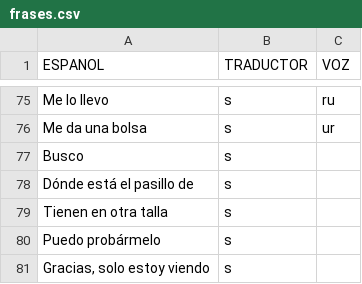
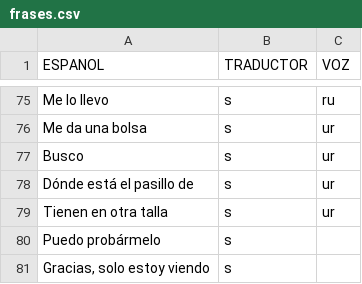
Before and after one commit to aplicacionnaualt-lgtm/diccionario, a CSV file: frases.csv, drawn as a sheet; only a part is shown, gaps mark what is left out.

Commit message:
Actualización con BOM UTF-8 para nahuatl - 2026-05-04T18:26:17.888Z

```diff
--- a/frases.csv
+++ b/frases.csv
@@ -76,5 +76,5 @@ Me lo llevo	s	ru
 Me da una bolsa	s	ur
-Busco	s	
-Dónde está el pasillo de	s	
-Tienen en otra talla	s	
+Busco	s	ur
+Dónde está el pasillo de	s	ur
+Tienen en otra talla	s	ur
 Puedo probármelo	s	
```
